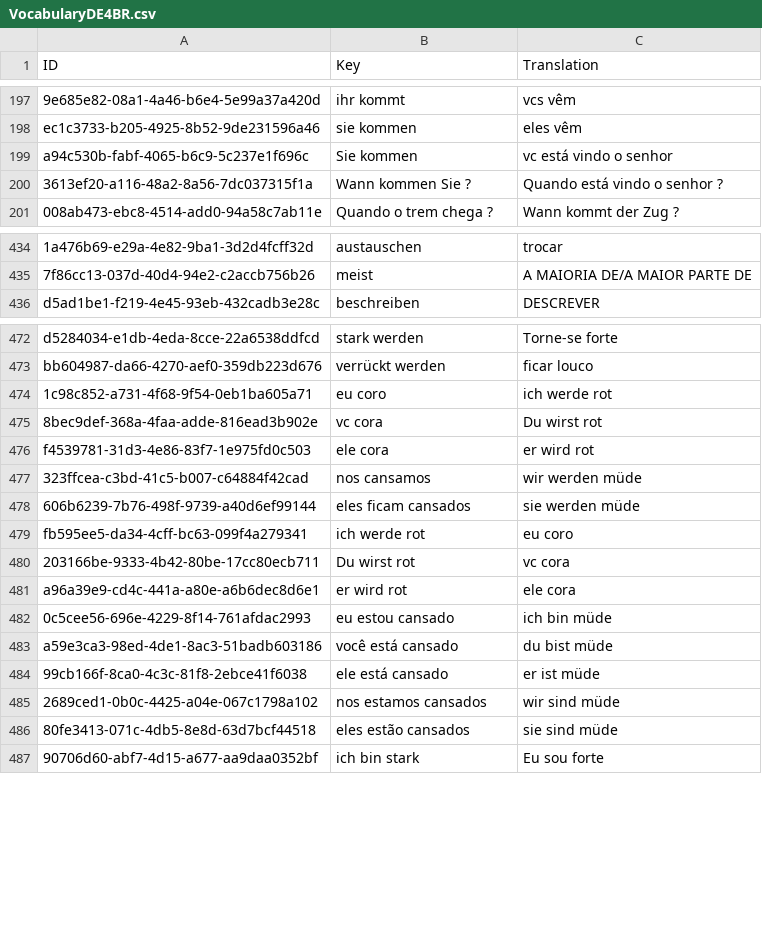
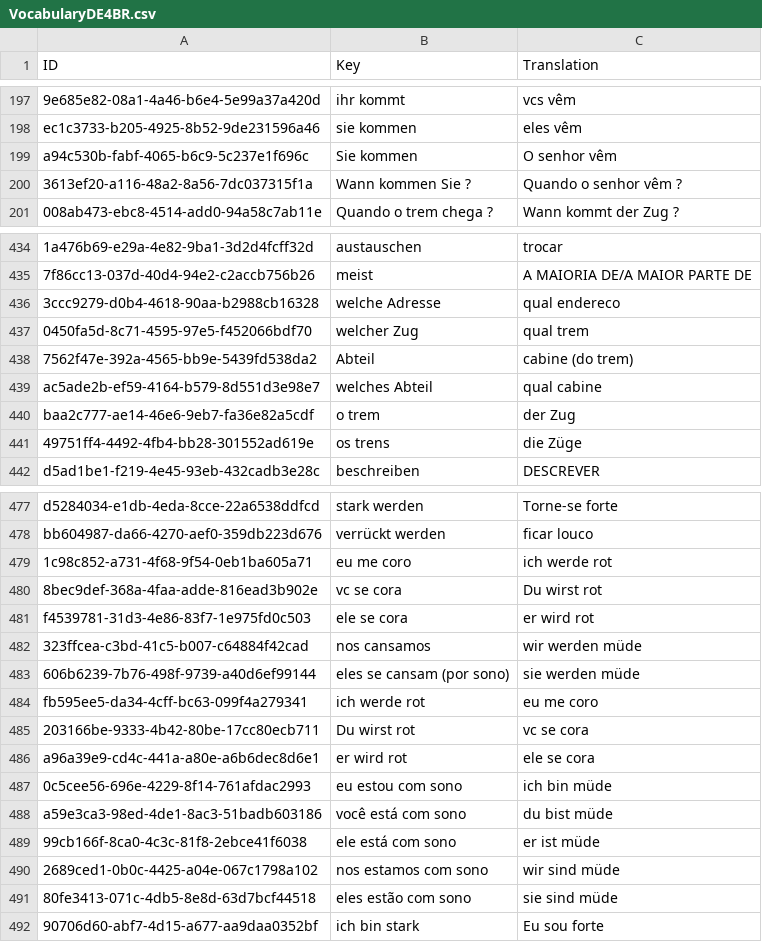
Before and after one commit to Tommmi/BrainDownload, a CSV file: Brain/Brain/VocabularyDE4BR.csv, drawn as a sheet; only a part is shown, gaps mark what is left out; addresses are those after the commit; the diff covers the shown part only; the diff names each change by its address in the sheet, - before the commit and + after, or states it on an @@ line.

```diff
--- a/Brain/Brain/VocabularyDE4BR.csv
+++ b/Brain/Brain/VocabularyDE4BR.csv
-C199 (Translation): vc está vindo o senhor
+C199 (Translation): O senhor vêm
-C200 (Translation): Quando está vindo o senhor ?
+C200 (Translation): Quando o senhor vêm ?
+row 436: 3ccc9279-d0b4-4618-90aa-b2988cb16328 | welche Adresse | qual endereco
+row 437: 0450fa5d-8c71-4595-97e5-f452066bdf70 | welcher Zug | qual trem
+row 438: 7562f47e-392a-4565-bb9e-5439fd538da2 | Abteil | cabine (do trem)
+row 439: ac5ade2b-ef59-4164-b579-8d551d3e98e7 | welches Abteil | qual cabine
+row 440: baa2c777-ae14-46e6-9eb7-fa36e82a5cdf | o trem | der Zug
+row 441: 49751ff4-4492-4fb4-bb28-301552ad619e | os trens | die Züge
-B479 (Key): eu coro
+B479 (Key): eu me coro
-B480 (Key): vc cora
+B480 (Key): vc se cora
-B481 (Key): ele cora
+B481 (Key): ele se cora
-B483 (Key): eles ficam cansados
+B483 (Key): eles se cansam (por sono)
-C484 (Translation): eu coro
+C484 (Translation): eu me coro
-C485 (Translation): vc cora
+C485 (Translation): vc se cora
-C486 (Translation): ele cora
+C486 (Translation): ele se cora
-B487 (Key): eu estou cansado
+B487 (Key): eu estou com sono
-B488 (Key): você está cansado
+B488 (Key): você está com sono
-B489 (Key): ele está cansado
+B489 (Key): ele está com sono
-B490 (Key): nos estamos cansados
+B490 (Key): nos estamos com sono
-B491 (Key): eles estão cansados
+B491 (Key): eles estão com sono
```
Also changed, not shown: 1 removed row and 12 edited cells elsewhere in this file, Brain/Brain/Vocabulary.csv, 1 other file.
